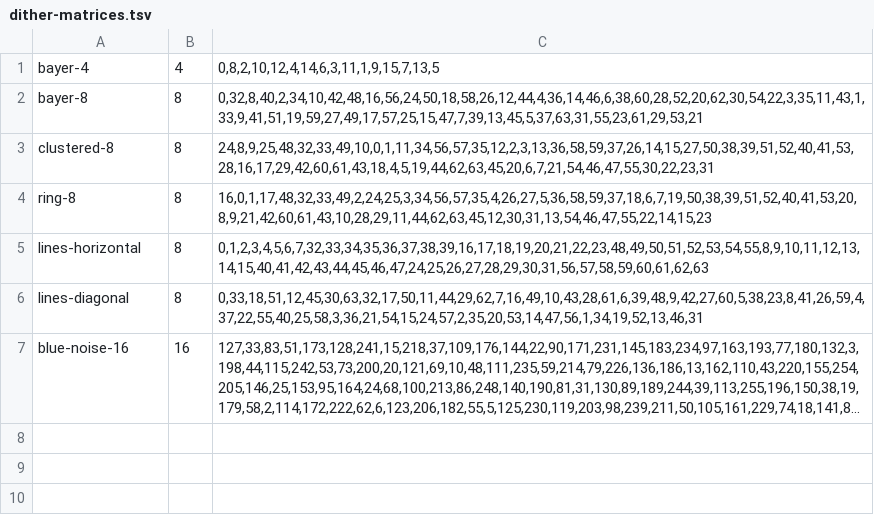
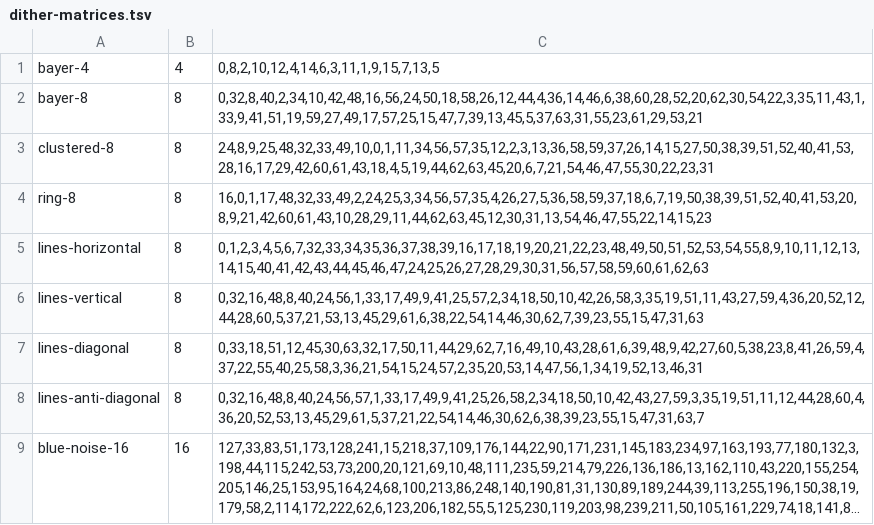
Before and after one commit to yunniko/cross-stitch-pattern-generator, a TSV file: rust/cs-core/data/dither-matrices.tsv, drawn as a sheet; long unchanged cells end in …; the diff names each change by its address in the sheet, - before the commit and + after, or states it on an @@ line.

```diff
--- a/rust/cs-core/data/dither-matrices.tsv
+++ b/rust/cs-core/data/dither-matrices.tsv
+row 6: lines-vertical | 8 | 0,32,16,48,8,40,24,56,1,33,17,49,9,41,25,57,2,34,18,50,10,42,26,58,3,35,19,51,11,43,27,59,4,36,20,52,12,44,28,60,5,37,21,53,13,45,29,61,6,38,22,54,14,46,30,62,7,39,23,55,15,47,31,63
+row 8: lines-anti-diagonal | 8 | 0,32,16,48,8,40,24,56,57,1,33,17,49,9,41,25,26,58,2,34,18,50,10,42,43,27,59,3,35,19,51,11,12,44,28,60,4,36,20,52,53,13,45,29,61,5,37,21,22,54,14,46,30,62,6,38,39,23,55,15,47,31,63,7
```
Also changed, not shown: 8 other files.
